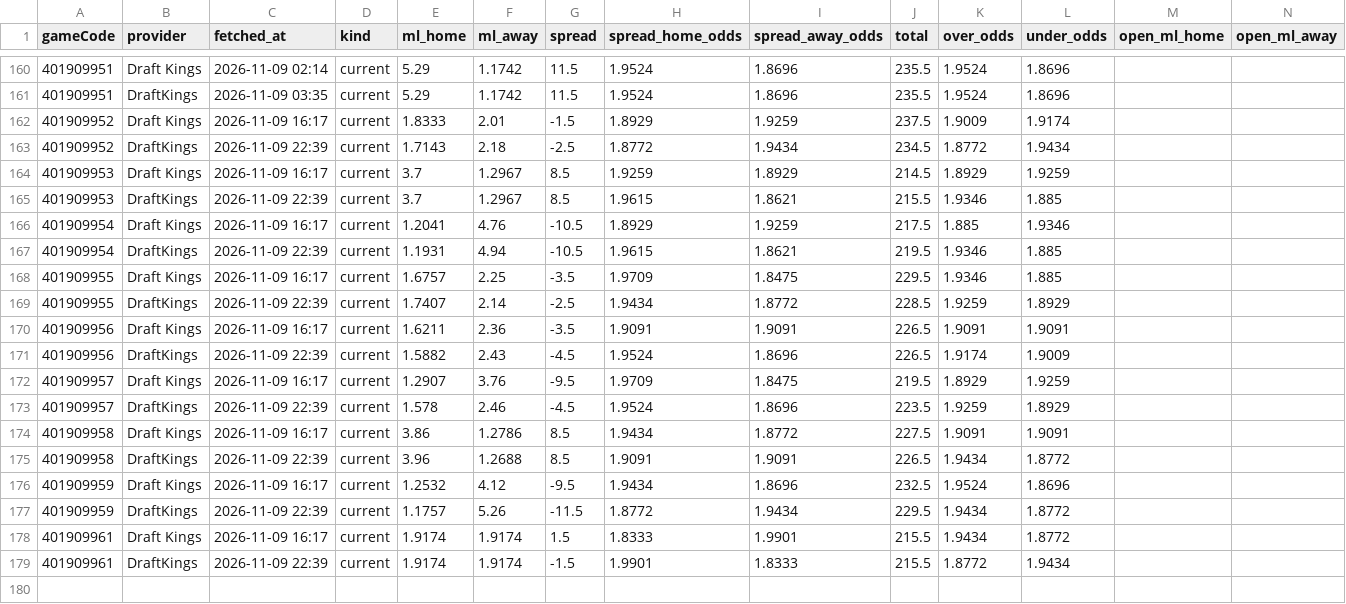
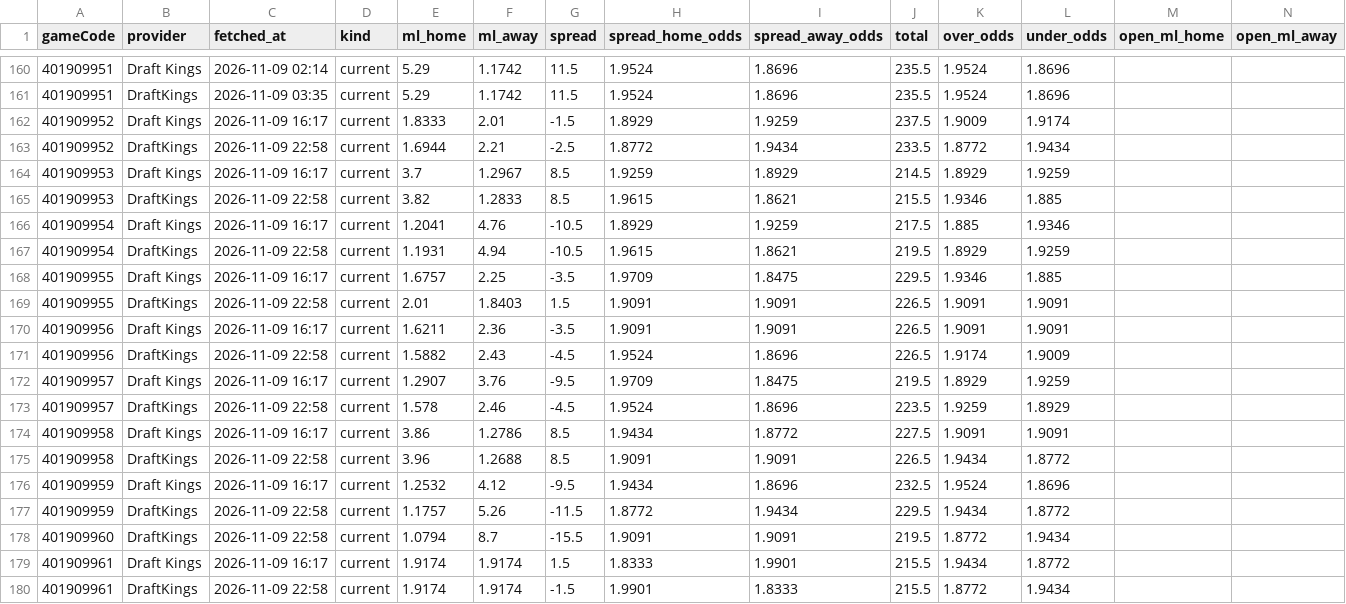
Before and after one commit to tsiamis3/o-dimarxos, a CSV file: data/raw/NBA2026_odds.csv, drawn as a sheet; only a part is shown, gaps mark what is left out; removed rows and columns are numbered as before the commit, all else as after; rows hold the shown columns only; the diff names each change by its address in the sheet, - before the commit and + after, or states it on an @@ line.

```diff
--- a/data/raw/NBA2026_odds.csv
+++ b/data/raw/NBA2026_odds.csv
-C163 (fetched_at): 2026-11-09 22:39
+C163 (fetched_at): 2026-11-09 22:58
-E163 (ml_home): 1.7143
+E163 (ml_home): 1.6944
-F163 (ml_away): 2.18
+F163 (ml_away): 2.21
-J163 (total): 234.5
+J163 (total): 233.5
-C165 (fetched_at): 2026-11-09 22:39
+C165 (fetched_at): 2026-11-09 22:58
-E165 (ml_home): 3.7
+E165 (ml_home): 3.82
-F165 (ml_away): 1.2967
+F165 (ml_away): 1.2833
-C167 (fetched_at): 2026-11-09 22:39
+C167 (fetched_at): 2026-11-09 22:58
-K167 (over_odds): 1.9346
+K167 (over_odds): 1.8929
-L167 (under_odds): 1.885
+L167 (under_odds): 1.9259
-row 169: 401909955 | DraftKings | 2026-11-09 22:39 | current | 1.7407 | 2.14 | -2.5 | 1.9434 | 1.8772 | 228.5 | 1.9259 | 1.8929
+row 169: 401909955 | DraftKings | 2026-11-09 22:58 | current | 2.01 | 1.8403 | 1.5 | 1.9091 | 1.9091 | 226.5 | 1.9091 | 1.9091
-C171 (fetched_at): 2026-11-09 22:39
+C171 (fetched_at): 2026-11-09 22:58
-C173 (fetched_at): 2026-11-09 22:39
+C173 (fetched_at): 2026-11-09 22:58
-C175 (fetched_at): 2026-11-09 22:39
+C175 (fetched_at): 2026-11-09 22:58
-C177 (fetched_at): 2026-11-09 22:39
+C177 (fetched_at): 2026-11-09 22:58
+row 178: 401909960 | DraftKings | 2026-11-09 22:58 | current | 1.0794 | 8.7 | -15.5 | 1.9091 | 1.9091 | 219.5 | 1.8772 | 1.9434
-C180 (fetched_at): 2026-11-09 22:39
+C180 (fetched_at): 2026-11-09 22:58
```
Also changed, not shown: data/predictions/NBA_edge.csv, data/raw/NBA_injuries.csv, 1 other file.
